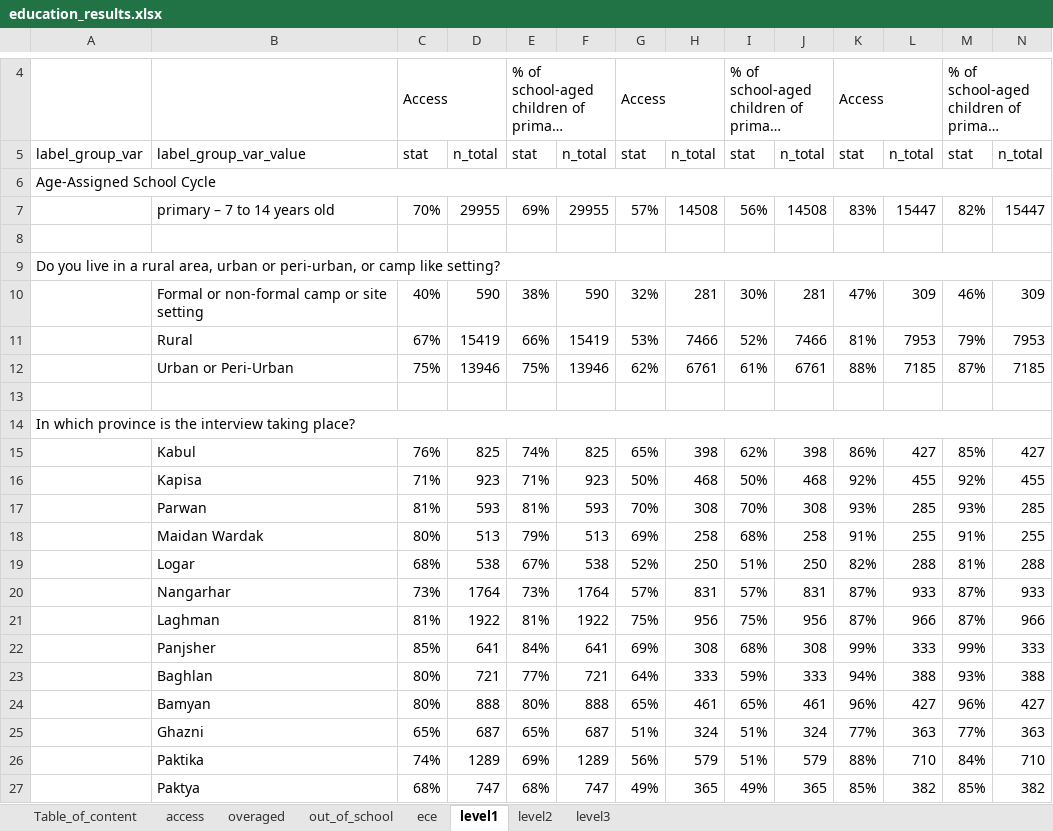
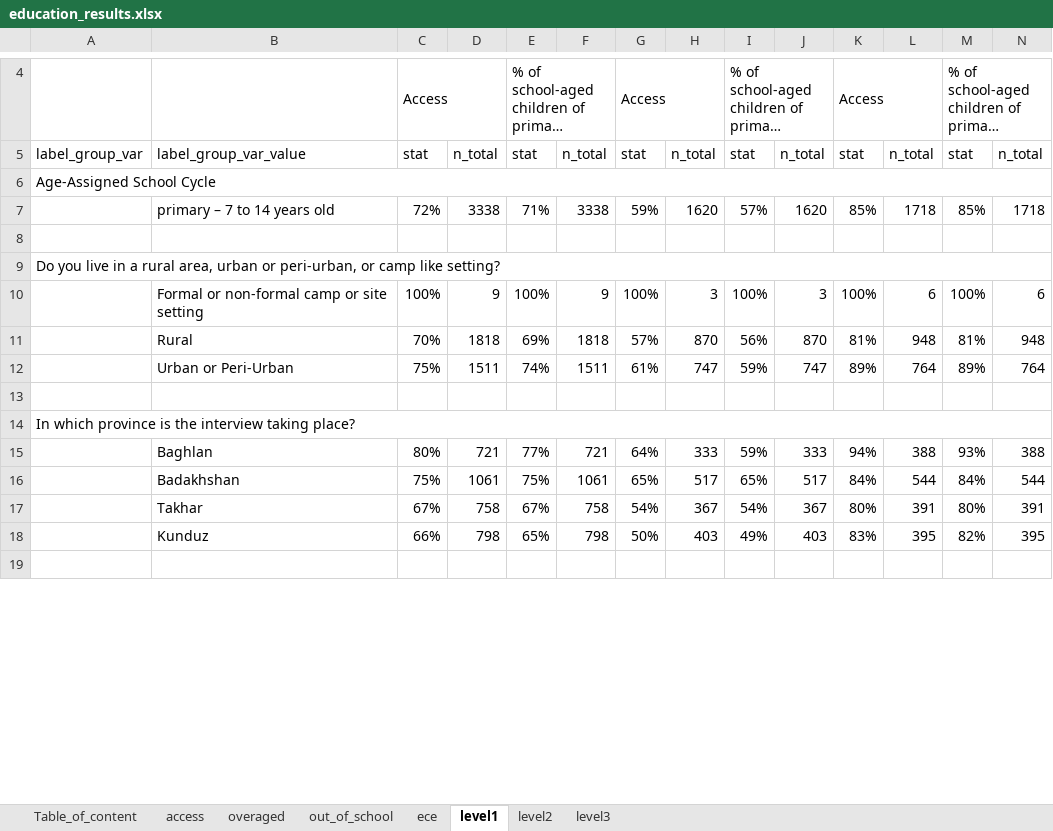
Before and after one commit to martivit/EduAnalysisTool, an Excel workbook: output/education_results.xlsx, sheet level1, drawn as a sheet; only a part is shown, gaps mark what is left out; the shorter side is filled out with more unchanged rows; long unchanged cells end in …; values as stored, in another font and other column widths than the file's, no borders; removed rows and columns are numbered as before the commit, all else as after; the diff covers the shown part only; the diff names each change by its address in the sheet, - before the commit and + after, or states it on an @@ line.

```diff
--- a/output/education_results.xlsx (sheet level1)
+++ b/output/education_results.xlsx (sheet level1)
-row 7:  | primary – 7 to 14 years old | 70% | 29955 | 69% | 29955 | 57% | 14508 | 56% | 14508 | 83% | 15447 | 82% | 15447
+row 7:  | primary – 7 to 14 years old | 72% | 3338 | 71% | 3338 | 59% | 1620 | 57% | 1620 | 85% | 1718 | 85% | 1718
-row 10:  | Formal or non-formal camp or site setting | 40% | 590 | 38% | 590 | 32% | 281 | 30% | 281 | 47% | 309 | 46% | 309
-row 11:  | Rural | 67% | 15419 | 66% | 15419 | 53% | 7466 | 52% | 7466 | 81% | 7953 | 79% | 7953
-row 12:  | Urban or Peri-Urban | 75% | 13946 | 75% | 13946 | 62% | 6761 | 61% | 6761 | 88% | 7185 | 87% | 7185
+row 10:  | Formal or non-formal camp or site setting | 100% | 9 | 100% | 9 | 100% | 3 | 100% | 3 | 100% | 6 | 100% | 6
+row 11:  | Rural | 70% | 1818 | 69% | 1818 | 57% | 870 | 56% | 870 | 81% | 948 | 81% | 948
+row 12:  | Urban or Peri-Urban | 75% | 1511 | 74% | 1511 | 61% | 747 | 59% | 747 | 89% | 764 | 89% | 764
-row 15:  | Kabul | 76% | 825 | 74% | 825 | 65% | 398 | 62% | 398 | 86% | 427 | 85% | 427
-row 16:  | Kapisa | 71% | 923 | 71% | 923 | 50% | 468 | 50% | 468 | 92% | 455 | 92% | 455
-row 17:  | Parwan | 81% | 593 | 81% | 593 | 70% | 308 | 70% | 308 | 93% | 285 | 93% | 285
-row 18:  | Maidan Wardak | 80% | 513 | 79% | 513 | 69% | 258 | 68% | 258 | 91% | 255 | 91% | 255
-row 19:  | Logar | 68% | 538 | 67% | 538 | 52% | 250 | 51% | 250 | 82% | 288 | 81% | 288
-row 20:  | Nangarhar | 73% | 1764 | 73% | 1764 | 57% | 831 | 57% | 831 | 87% | 933 | 87% | 933
-row 21:  | Laghman | 81% | 1922 | 81% | 1922 | 75% | 956 | 75% | 956 | 87% | 966 | 87% | 966
-row 22:  | Panjsher | 85% | 641 | 84% | 641 | 69% | 308 | 68% | 308 | 99% | 333 | 99% | 333
-row 24:  | Bamyan | 80% | 888 | 80% | 888 | 65% | 461 | 65% | 461 | 96% | 427 | 96% | 427
-row 25:  | Ghazni | 65% | 687 | 65% | 687 | 51% | 324 | 51% | 324 | 77% | 363 | 77% | 363
-row 26:  | Paktika | 74% | 1289 | 69% | 1289 | 56% | 579 | 51% | 579 | 88% | 710 | 84% | 710
-row 27:  | Paktya | 68% | 747 | 68% | 747 | 49% | 365 | 49% | 365 | 85% | 382 | 85% | 382
```
Also changed, not shown: 3 added rows and 22 removed rows elsewhere in this sheet, sheet out_of_school, sheet access, sheet ece, sheet overaged, sheet level2, sheet level3, input_tool/edu_indicator_labelling.xlsx, input_tool/edu_table_helper_EN_AFG.xlsx, 22 other files.
